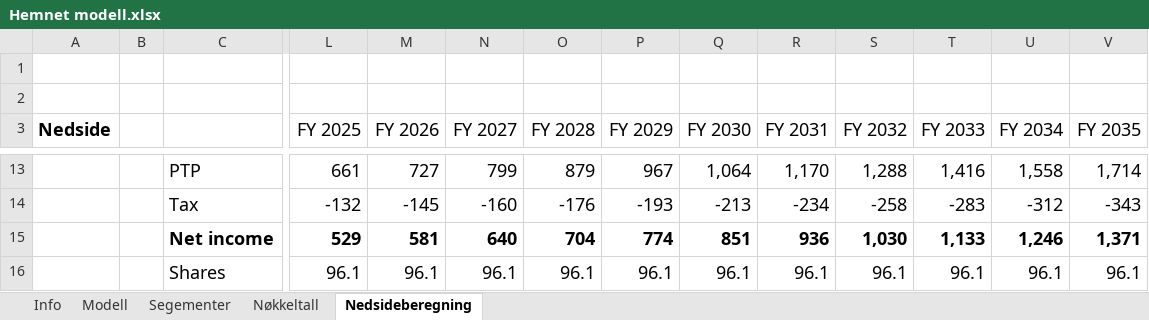
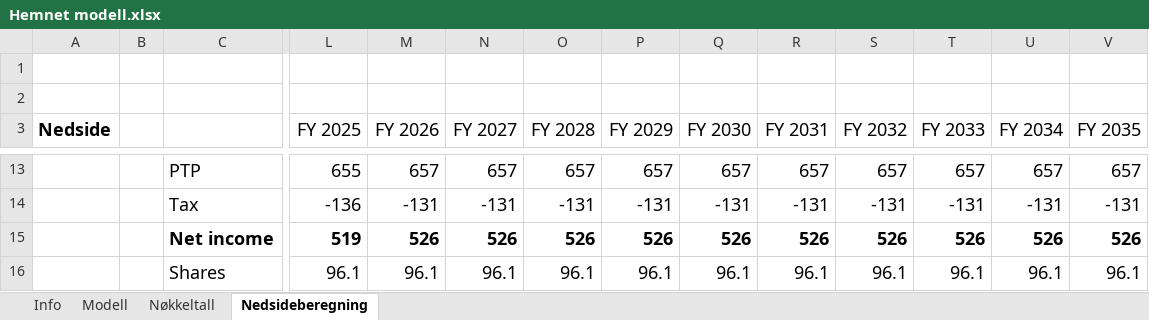
Before and after one commit to AugustHodt/Excel-modeller, an Excel workbook: Hemnet modell.xlsx, sheet Nedsideberegning, drawn as a sheet; only a part is shown, gaps mark what is left out; values as stored, in another font and other column widths than the file's, no borders; removed rows and columns are numbered as before the commit, all else as after; rows hold the shown columns only; the diff covers the shown part only; the diff names each change by its address in the sheet, - before the commit and + after, or states it on an @@ line.

```diff
--- a/Hemnet modell.xlsx (sheet Nedsideberegning)
+++ b/Hemnet modell.xlsx (sheet Nedsideberegning)
-sheet tab: Segementer
-L13 (FY 2025): 661
+L13 (FY 2025): 655
-M13 (FY 2026): 727
+M13 (FY 2026): 657
-N13 (FY 2027): 799
+N13 (FY 2027): 657
-O13 (FY 2028): 879
+O13 (FY 2028): 657
-P13 (FY 2029): 967
+P13 (FY 2029): 657
-Q13 (FY 2030): 1,064
+Q13 (FY 2030): 657
-R13 (FY 2031): 1,170
+R13 (FY 2031): 657
-S13 (FY 2032): 1,288
+S13 (FY 2032): 657
-T13 (FY 2033): 1,416
+T13 (FY 2033): 657
-U13 (FY 2034): 1,558
+U13 (FY 2034): 657
-V13 (FY 2035): 1,714
+V13 (FY 2035): 657
-L14 (FY 2025): -132
+L14 (FY 2025): -136
-M14 (FY 2026): -145
+M14 (FY 2026): -131
-N14 (FY 2027): -160
+N14 (FY 2027): -131
-O14 (FY 2028): -176
+O14 (FY 2028): -131
-P14 (FY 2029): -193
+P14 (FY 2029): -131
-Q14 (FY 2030): -213
+Q14 (FY 2030): -131
-R14 (FY 2031): -234
+R14 (FY 2031): -131
-S14 (FY 2032): -258
+S14 (FY 2032): -131
-T14 (FY 2033): -283
+T14 (FY 2033): -131
-U14 (FY 2034): -312
+U14 (FY 2034): -131
-V14 (FY 2035): -343
+V14 (FY 2035): -131
-row 15:  |  | Net income | 529 | 581 | 640 | 704 | 774 | 851 | 936 | 1,030 | 1,133 | 1,246 | 1,371
+row 15:  |  | Net income | 519 | 526 | 526 | 526 | 526 | 526 | 526 | 526 | 526 | 526 | 526
```
Also changed, not shown: 126 edited cells elsewhere in this sheet, sheet Modell, sheet Nøkkeltall, formulas that keep their value.
